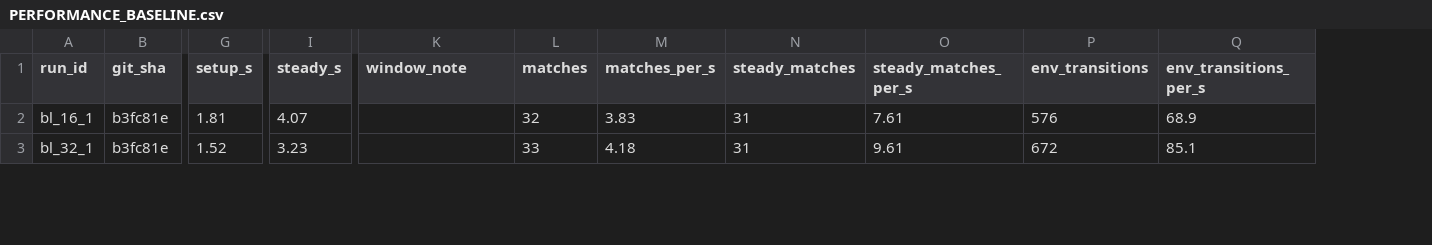
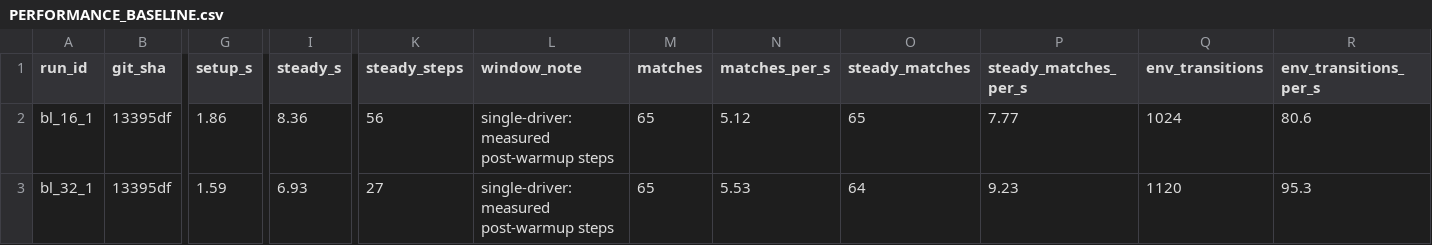
Before and after one commit to mwl313/PA4, a CSV file: docs/phases/P3/PERFORMANCE_BASELINE.csv, drawn as a sheet; only a part is shown, gaps mark what is left out; addresses are those after the commit; the diff covers the shown part only; the diff names each change by its address in the sheet, - before the commit and + after, or states it on an @@ line.

Commit message:
P3: correct evidence provenance, counts, steady definition and stale claims
Third-audit evidence fixes:
* every doc/receipt now cites the real measurement commit (13395df), the real
  test count (158) and the ratio derived from the CSV (4.2-7.6x)
* per-driver windows keep the true driver index; "steady" is defined as
  post-warmup steps and the window length is recorded (12-56 steps)
* the transport-causality claim now says queue and forward time both rise and
  that transport vs service/CPU contention was not isolated
* non-valid next-observation leaves are documented as stale-and-must-be-masked,
  not as zero padding (code docstring + transition spec)
* the receipt records why GPU peak allocation is null, adds A10-A13 and a
  six-round review history

The only executable-tree change here is a comment in native_env.py; the tested
code and all measurements remain at 13395df.

```diff
--- a/docs/phases/P3/PERFORMANCE_BASELINE.csv
+++ b/docs/phases/P3/PERFORMANCE_BASELINE.csv
+column K (steady_steps), rows 2-3: 56 | 27
-B2:B3 (git_sha): b3fc81e
+B2:B3 (git_sha): 13395df
-G2 (setup_s): 1.81
+G2 (setup_s): 1.86
-I2 (steady_s): 4.07
+I2 (steady_s): 8.36
-L2:L3 (window_note): (empty)
+L2:L3 (window_note): single-driver: measured post-warmup steps
-M2 (matches): 32
+M2 (matches): 65
-N2 (matches_per_s): 3.83
+N2 (matches_per_s): 5.12
-O2 (steady_matches): 31
+O2 (steady_matches): 65
-P2 (steady_matches_per_s): 7.61
+P2 (steady_matches_per_s): 7.77
-Q2 (env_transitions): 576
+Q2 (env_transitions): 1024
-R2 (env_transitions_per_s): 68.9
+R2 (env_transitions_per_s): 80.6
-G3 (setup_s): 1.52
+G3 (setup_s): 1.59
-I3 (steady_s): 3.23
+I3 (steady_s): 6.93
-M3 (matches): 33
+M3 (matches): 65
-N3 (matches_per_s): 4.18
+N3 (matches_per_s): 5.53
-O3 (steady_matches): 31
+O3 (steady_matches): 64
-P3 (steady_matches_per_s): 9.61
+P3 (steady_matches_per_s): 9.23
-Q3 (env_transitions): 672
+Q3 (env_transitions): 1120
-R3 (env_transitions_per_s): 85.1
+R3 (env_transitions_per_s): 95.3
```
Also changed, not shown: 64 edited cells elsewhere in this file, 13 other files.
